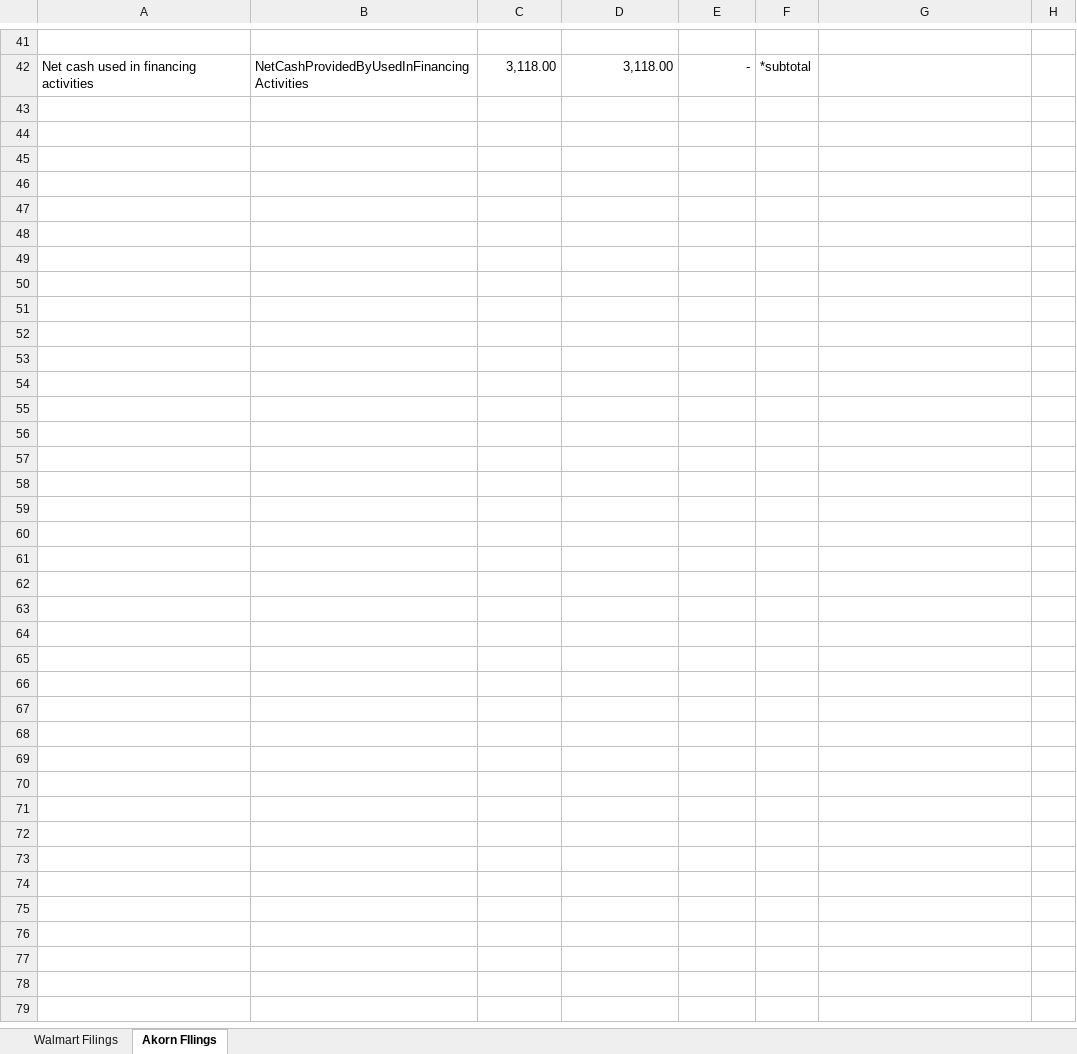
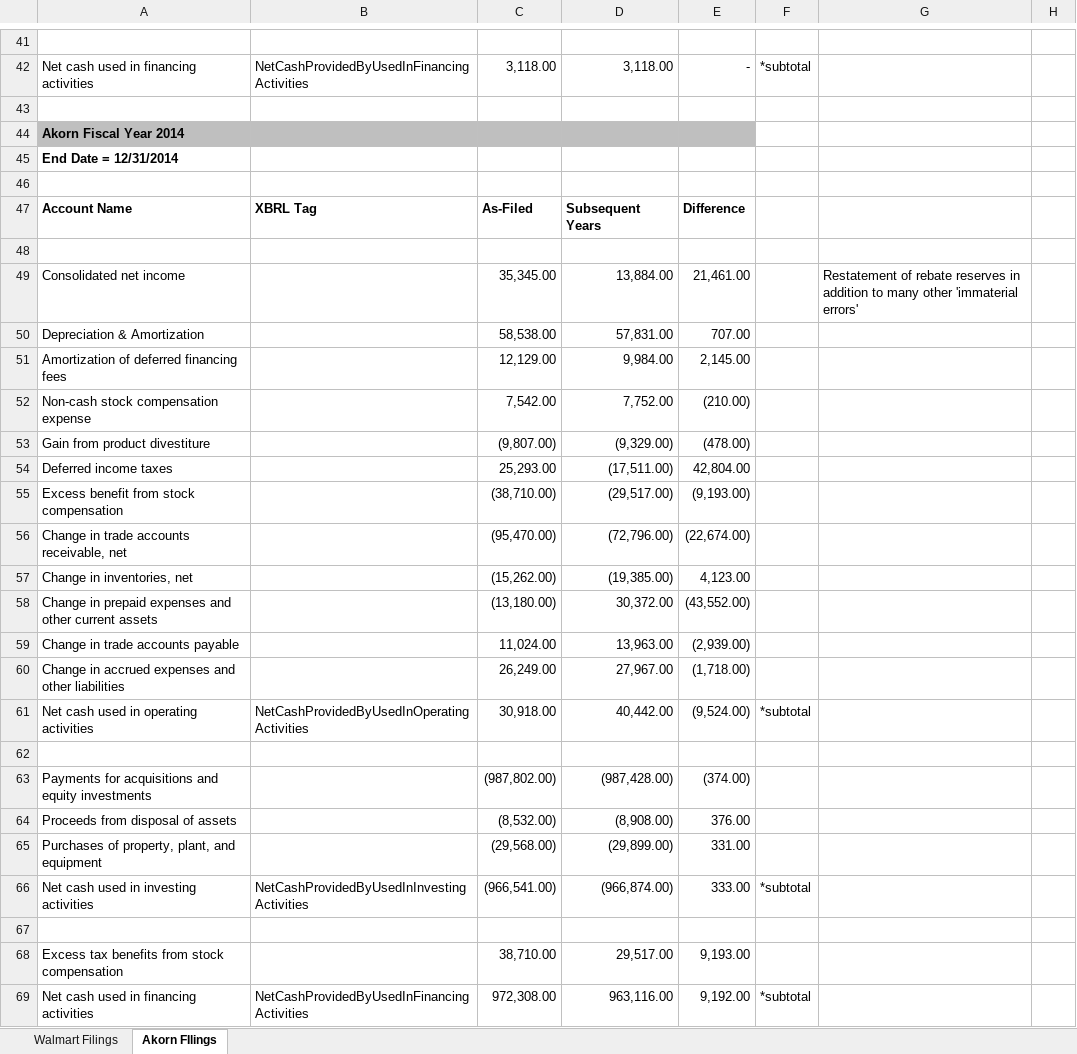
Before and after one commit to mattpete/SCF-Audit, an Excel workbook: Examples.xlsx, sheet Akorn FIlings, drawn as a sheet; only a part is shown, gaps mark what is left out; values as stored, in another font and other column widths than the file's, no borders; the diff names each change by its address in the sheet, - before the commit and + after, or states it on an @@ line.

Commit message:
Adding 2014 for Akorn where things went off the rails for them and had large restatement. 001e script has correctly identified the all the line-by-line revision though.

```diff
--- a/Examples.xlsx (sheet Akorn FIlings)
+++ b/Examples.xlsx (sheet Akorn FIlings)
+row 43: (empty)
+row 44: Akorn Fiscal Year 2014
+row 45: End Date = 12/31/2014
+row 46: (empty)
+row 47: Account Name | XBRL Tag | As-Filed | Subsequent Years | Difference
+row 48: (empty)
+row 49: Consolidated net income |  | 35,345.00 | 13,884.00 | 21,461.00 |  | Restatement of rebate reserves in addition to many other 'immaterial errors'
+row 50: Depreciation & Amortization |  | 58,538.00 | 57,831.00 | 707.00
+row 51: Amortization of deferred financing fees |  | 12,129.00 | 9,984.00 | 2,145.00
+row 52: Non-cash stock compensation expense |  | 7,542.00 | 7,752.00 | (210.00)
+row 53: Gain from product divestiture |  | (9,807.00) | (9,329.00) | (478.00)
+row 54: Deferred income taxes |  | 25,293.00 | (17,511.00) | 42,804.00
+row 55: Excess benefit from stock compensation |  | (38,710.00) | (29,517.00) | (9,193.00)
+row 56: Change in trade accounts receivable, net |  | (95,470.00) | (72,796.00) | (22,674.00)
+row 57: Change in inventories, net |  | (15,262.00) | (19,385.00) | 4,123.00
+row 58: Change in prepaid expenses and other current assets |  | (13,180.00) | 30,372.00 | (43,552.00)
+row 59: Change in trade accounts payable |  | 11,024.00 | 13,963.00 | (2,939.00)
+row 60: Change in accrued expenses and other liabilities |  | 26,249.00 | 27,967.00 | (1,718.00)
+row 61: Net cash used in operating activities | NetCashProvidedByUsedInOperatingActivities | 30,918.00 | 40,442.00 | (9,524.00) | *subtotal
+row 62: (empty)
+row 63: Payments for acquisitions and equity investments |  | (987,802.00) | (987,428.00) | (374.00)
+row 64: Proceeds from disposal of assets |  | (8,532.00) | (8,908.00) | 376.00
+row 65: Purchases of property, plant, and equipment |  | (29,568.00) | (29,899.00) | 331.00
+row 66: Net cash used in investing activities | NetCashProvidedByUsedInInvestingActivities | (966,541.00) | (966,874.00) | 333.00 | *subtotal
+row 67: (empty)
+row 68: Excess tax benefits from stock compensation |  | 38,710.00 | 29,517.00 | 9,193.00
+row 69: Net cash used in financing activities | NetCashProvidedByUsedInFinancingActivities | 972,308.00 | 963,116.00 | 9,192.00 | *subtotal
```
